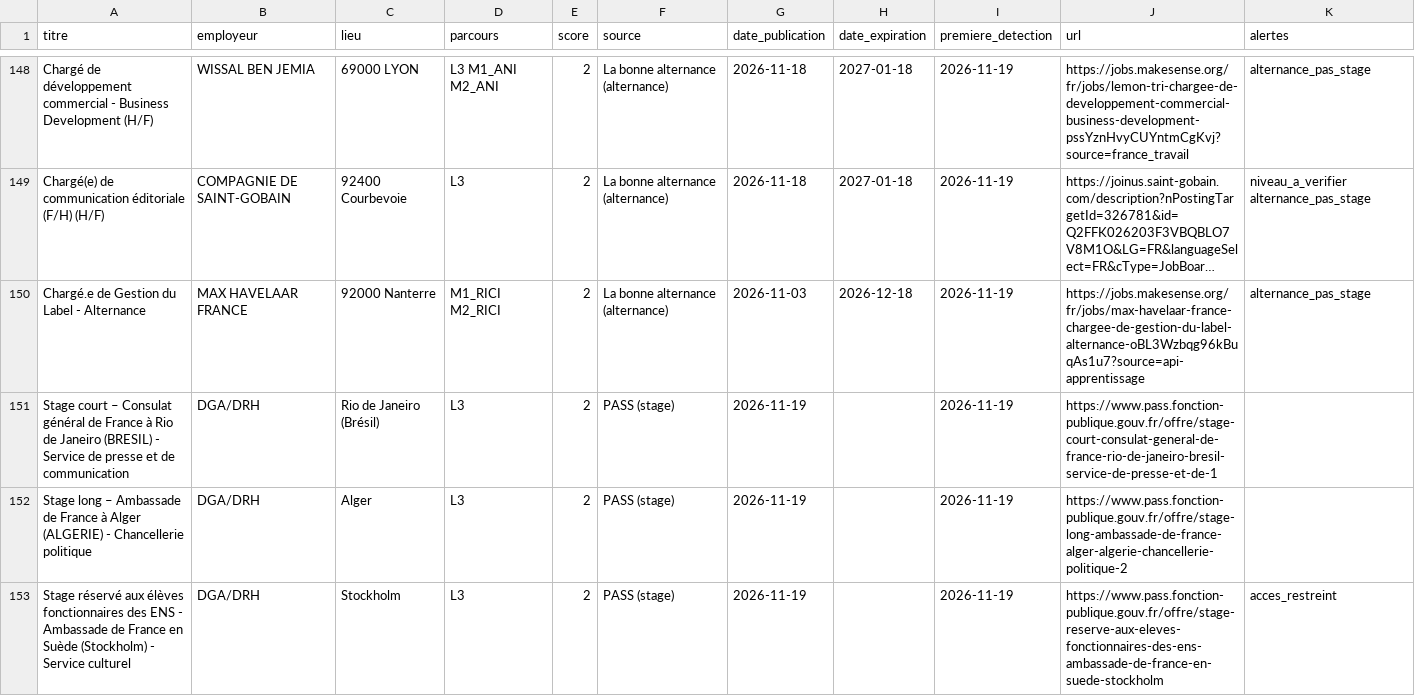
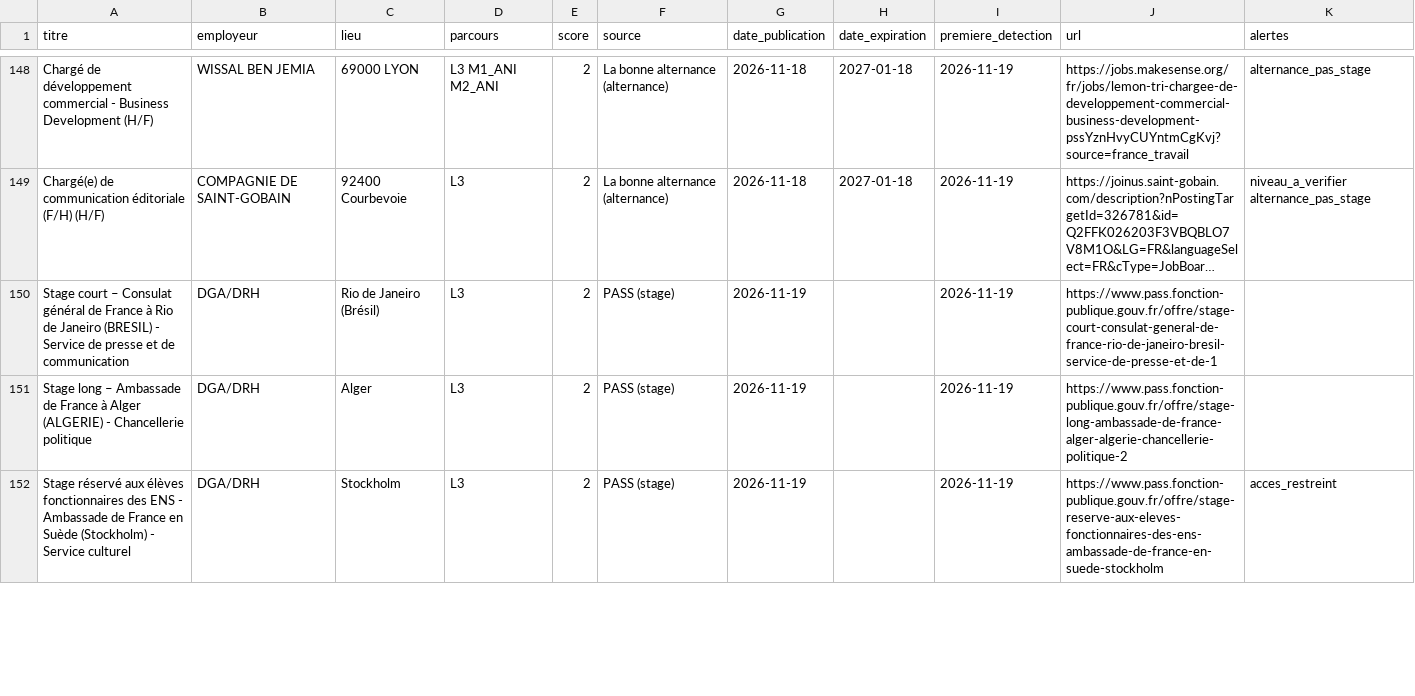
Before and after one commit to domgarci/veille-stages-lea-resultats, a CSV file: veille_stages.csv, drawn as a sheet; only a part is shown, gaps mark what is left out; long unchanged cells end in …; removed rows and columns are numbered as before the commit, all else as after; the diff covers the shown part only; the diff names each change by its address in the sheet, - before the commit and + after, or states it on an @@ line.

```diff
--- a/veille_stages.csv
+++ b/veille_stages.csv
-row 150: Chargé.e de Gestion du Label - Alternance | MAX HAVELAAR FRANCE | 92000 Nanterre | M1_RICI M2_RICI | 2 | La bonne alternance (alternance) | 2026-11-03 | 2026-12-18 | 2026-11-19 | https://jobs.makesense.org/fr/jobs/max-havelaar-france-chargee-de-gestion-du-label-alternance-oBL3Wzbqg96kBuqAs1u7?source=api-apprentissage | alternance_pas_stage
```
Also changed, not shown: 3 added rows and 2 removed rows elsewhere in this file, 2 other files.
